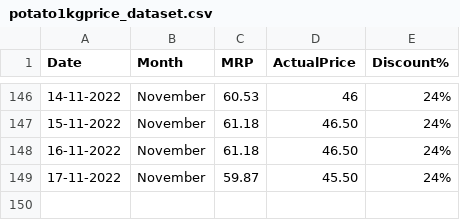
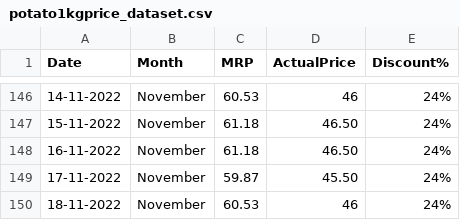
Before and after one commit to andrew-geeks/online-grocery-prices-in-Bangalore, a CSV file: datasets/potato1kgprice_dataset.csv, drawn as a sheet; only a part is shown, gaps mark what is left out.

Commit message:
Latest data: Fri Nov 18 06:42:07 UTC 2022

```diff
--- a/datasets/potato1kgprice_dataset.csv
+++ b/datasets/potato1kgprice_dataset.csv
@@ -149 +149,2 @@
 17-11-2022,November,59.87,45.50,24%
+18-11-2022,November,60.53,46,24%
```
